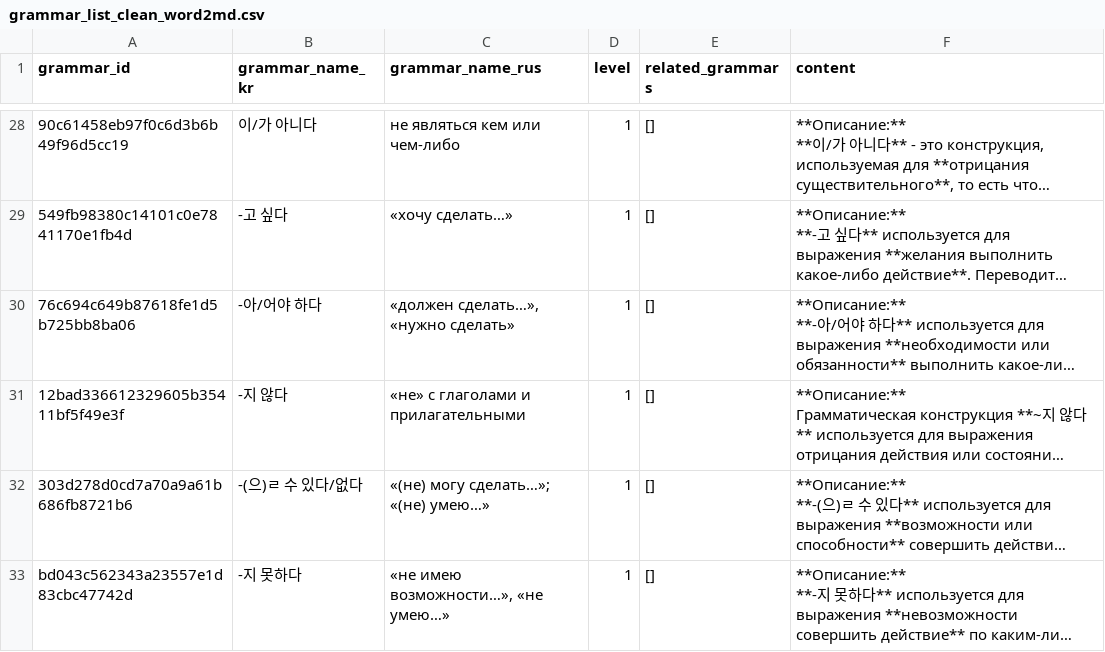
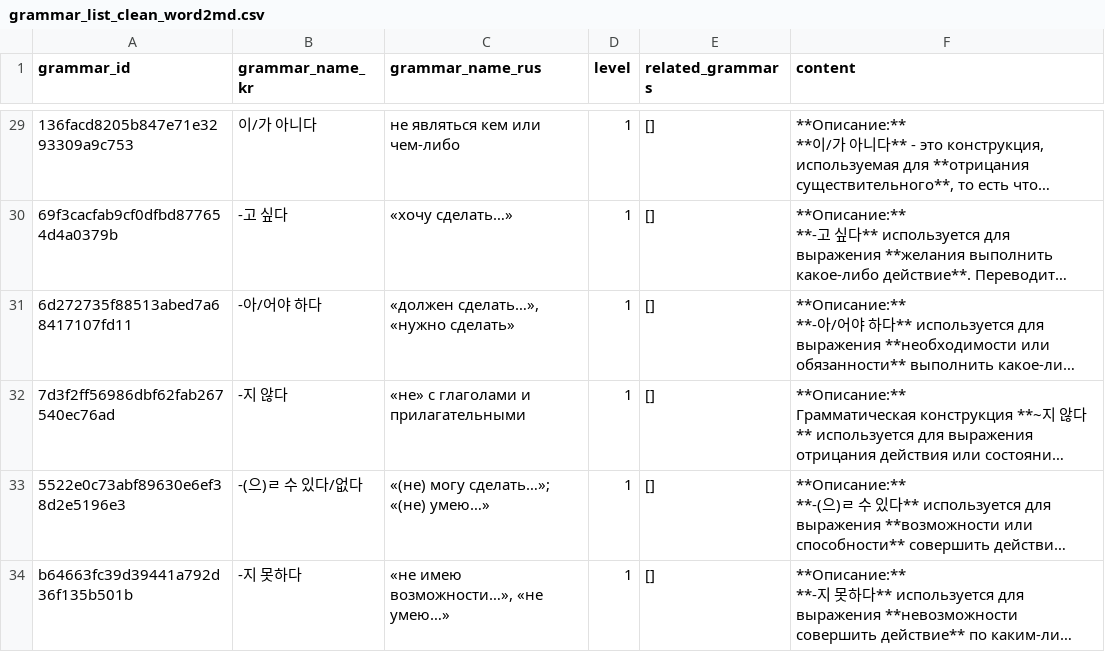
Before and after one commit to ksairos/korean_learning_chatbot, a CSV file: data/grammar-level-1/v2/grammar_list_clean_word2md.csv, drawn as a sheet; only a part is shown, gaps mark what is left out; long unchanged cells end in …; addresses are those after the commit; the diff covers the shown part only; the diff names each change by its address in the sheet, - before the commit and + after, or states it on an @@ line.

Commit message:
feat: - implementation of text cleaning for grammar database - IMPORTANT: addition of grammar_id using sha256 hashing based on the grammar name (korean + " " + russian) - addition of parse_entry_for_embedding function for new dataset - addition of strip_markdown function

```diff
--- a/data/grammar-level-1/v2/grammar_list_clean_word2md.csv
+++ b/data/grammar-level-1/v2/grammar_list_clean_word2md.csv
-A29 (grammar_id): 90c61458eb97f0c6d3b6b49f96d5cc19
+A29 (grammar_id): 136facd8205b847e71e3293309a9c753
-A30 (grammar_id): 549fb98380c14101c0e7841170e1fb4d
+A30 (grammar_id): 69f3cacfab9cf0dfbd877654d4a0379b
-A31 (grammar_id): 76c694c649b87618fe1d5b725bb8ba06
+A31 (grammar_id): 6d272735f88513abed7a68417107fd11
-A32 (grammar_id): 12bad336612329605b35411bf5f49e3f
+A32 (grammar_id): 7d3f2ff56986dbf62fab267540ec76ad
-A33 (grammar_id): 303d278d0cd7a70a9a61b686fb8721b6
+A33 (grammar_id): 5522e0c73abf89630e6ef38d2e5196e3
-A34 (grammar_id): bd043c562343a23557e1d83cbc47742d
+A34 (grammar_id): b64663fc39d39441a792d36f135b501b
```
Also changed, not shown: 2 added rows and 90 edited cells elsewhere in this file, 8 other files.
